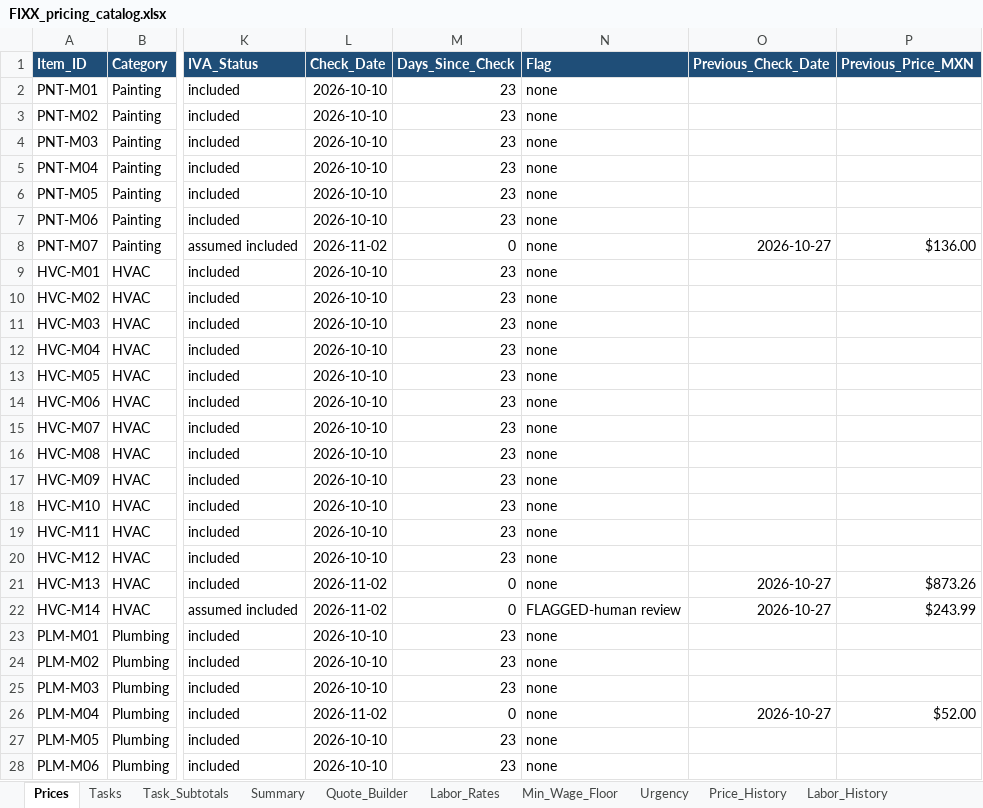
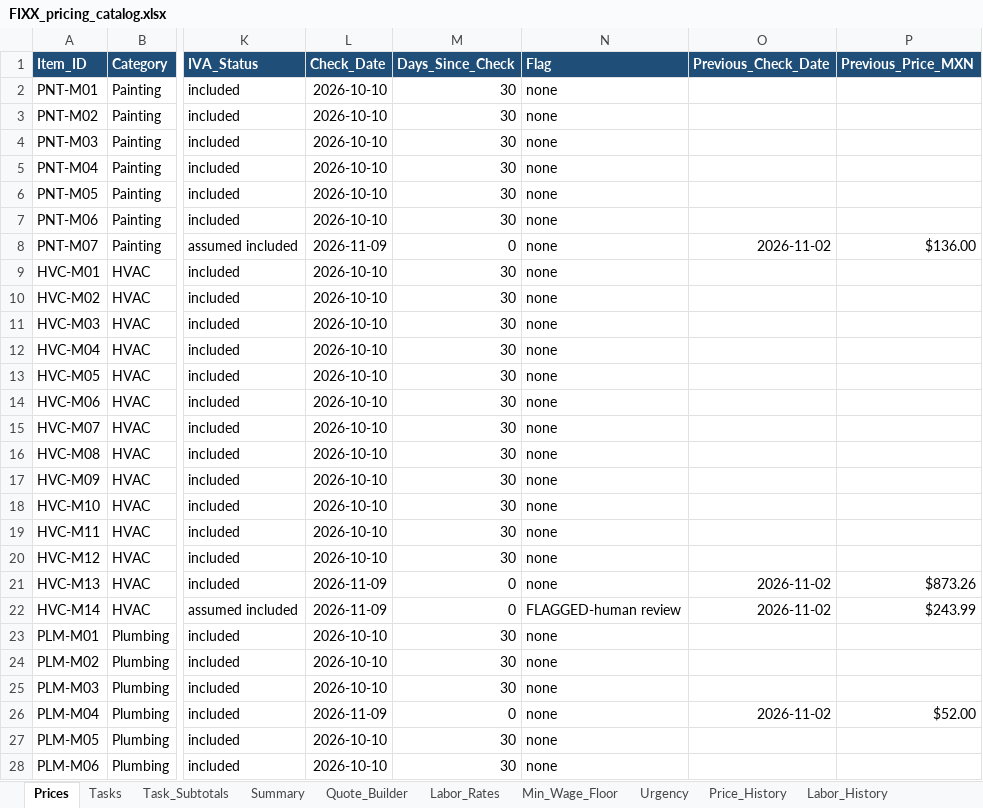
Before and after one commit to EddyVasquez/fixx_mx_analogic, an Excel workbook: FIXX_pricing_catalog.xlsx, sheet Prices, drawn as a sheet; only a part is shown, gaps mark what is left out; values as stored, in another font and other column widths than the file's, no borders; charts and pictures and conditional formats not drawn; the diff covers the shown part only; the diff names each change by its address in the sheet, - before the commit and + after, or states it on an @@ line.

```diff
--- a/FIXX_pricing_catalog.xlsx (sheet Prices)
+++ b/FIXX_pricing_catalog.xlsx (sheet Prices)
-M2:M7 (Days_Since_Check): 23
+M2:M7 (Days_Since_Check): 30
-L8 (Check_Date): 2026-11-02
+L8 (Check_Date): 2026-11-09
-O8 (Previous_Check_Date): 2026-10-27
+O8 (Previous_Check_Date): 2026-11-02
-M9:M20 (Days_Since_Check): 23
+M9:M20 (Days_Since_Check): 30
-L21:L22 (Check_Date): 2026-11-02
+L21:L22 (Check_Date): 2026-11-09
-O21:O22 (Previous_Check_Date): 2026-10-27
+O21:O22 (Previous_Check_Date): 2026-11-02
-M23:M25 (Days_Since_Check): 23
+M23:M25 (Days_Since_Check): 30
-L26 (Check_Date): 2026-11-02
+L26 (Check_Date): 2026-11-09
-O26 (Previous_Check_Date): 2026-10-27
+O26 (Previous_Check_Date): 2026-11-02
-M27:M28 (Days_Since_Check): 23
+M27:M28 (Days_Since_Check): 30
```
Also changed, not shown: 339 edited cells elsewhere in this sheet, sheet Price_History, sheet Quote_Builder, sheet Labor_Rates, sheet Tasks, sheet Decisions_Open, sheet Task_Subtotals, 3 more sheets, 2 other files.
